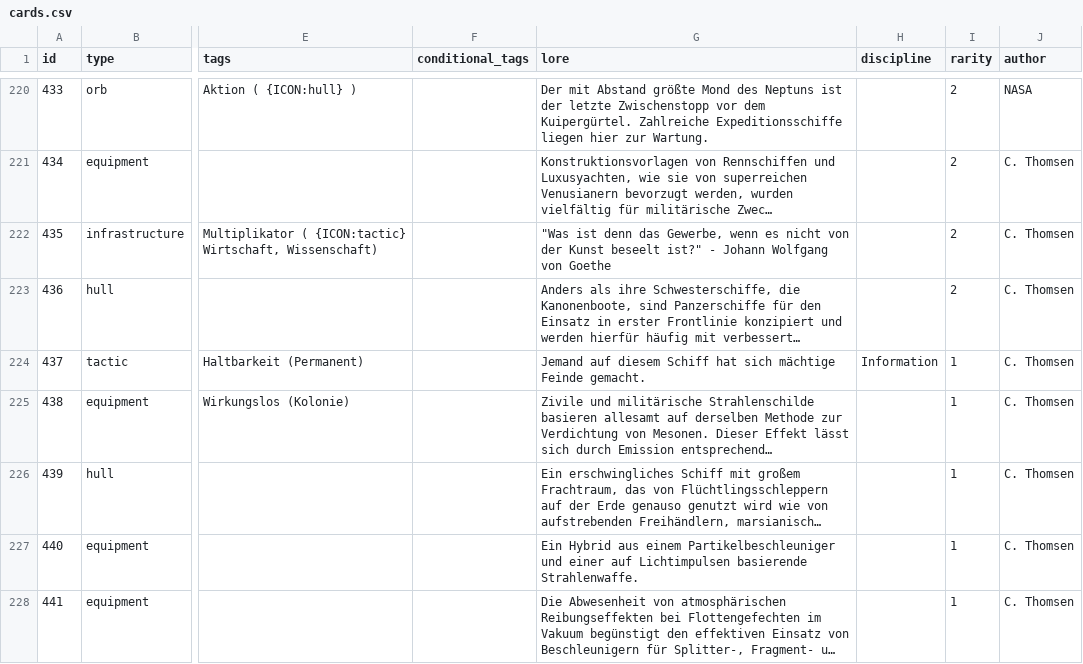
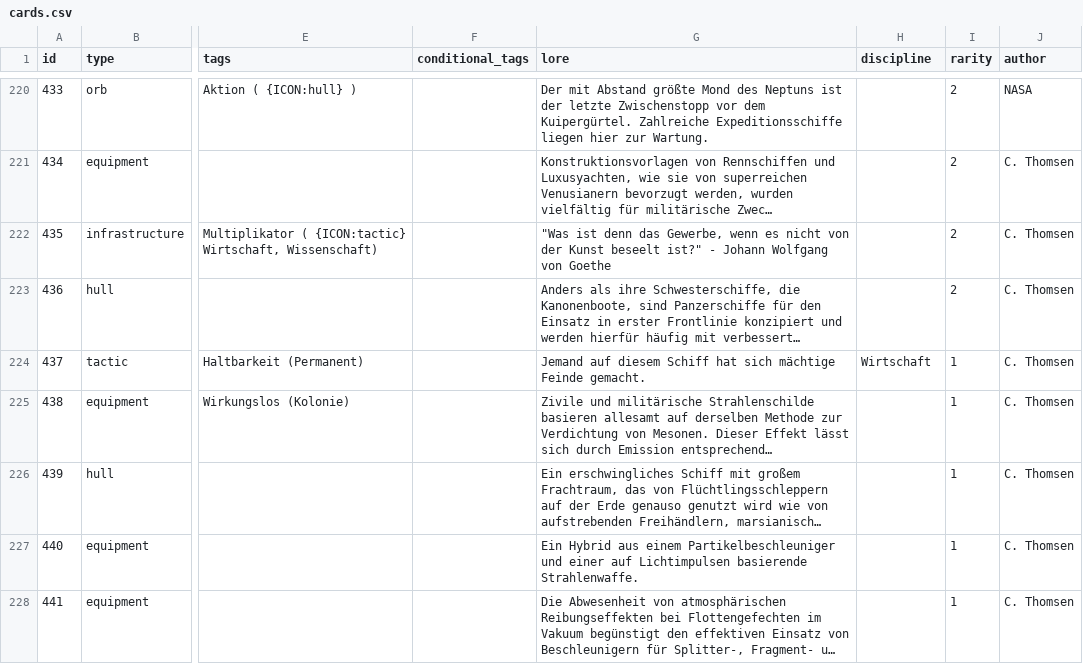
Before and after one commit to chrthom/outer-colonies, a CSV file: misc/cards/cards.csv, drawn as a sheet; only a part is shown, gaps mark what is left out; long unchanged cells end in …; the diff covers the shown part only; the diff names each change by its address in the sheet, - before the commit and + after, or states it on an @@ line.

Commit message:
feat(server): re-evaluate disciplines of six tactic cards (#771)
Move 139 ECM-Emitter and 149 Expertenkonferenz to Wissenschaft,
222 Wracks plündern to Wirtschaft and 417 Kritischer Treffer to
Militär (class moves between the tactic collection files plus
TacticDiscipline switch); update the discipline column of 437
Kopfgeld and 442 Triebwerksschaden (not yet implemented) in
misc/cards/cards.csv. 517 Diasporabewegung stays Information (#820
tracks its deck bug).

Add a regression test pinning the re-evaluated disciplines and align
action_pool.test.ts with Card149's new Science discipline.

```diff
--- a/misc/cards/cards.csv
+++ b/misc/cards/cards.csv
-H224 (discipline): Information
+H224 (discipline): Wirtschaft
```
Also changed, not shown: 5 edited cells elsewhere in this file, 6 other files.
